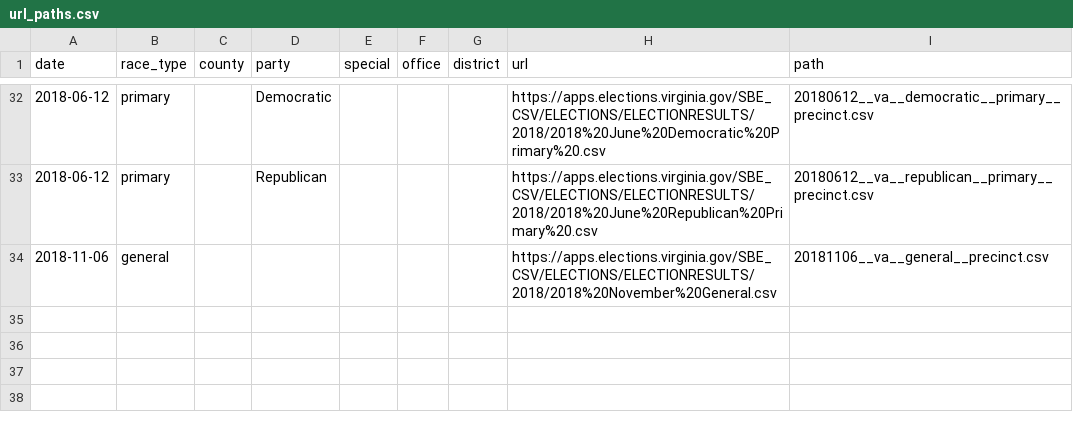
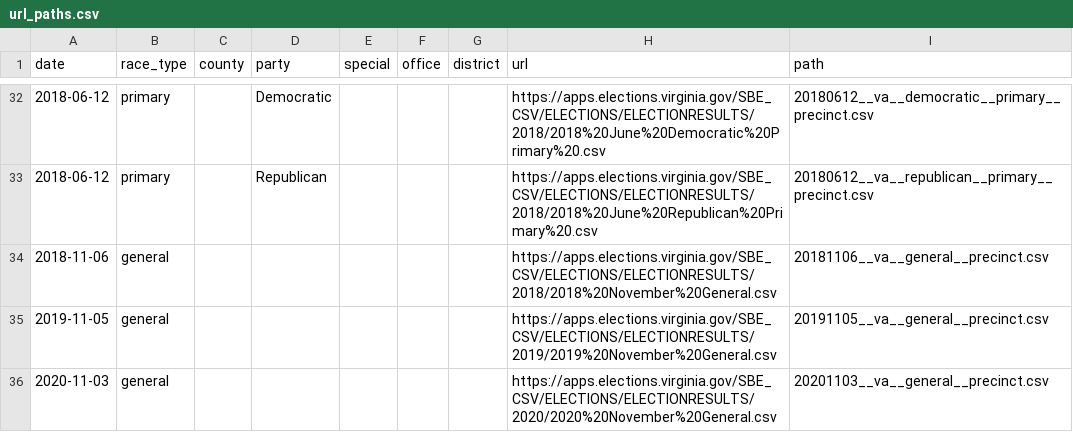
Before and after one commit to openelections/openelections-core, a CSV file: openelex/us/va/mappings/url_paths.csv, drawn as a sheet; only a part is shown, gaps mark what is left out; the diff names each change by its address in the sheet, - before the commit and + after, or states it on an @@ line.

Commit message:
added 2019 and 2020 generals to url_paths

```diff
--- a/openelex/us/va/mappings/url_paths.csv
+++ b/openelex/us/va/mappings/url_paths.csv
+row 35: 2019-11-05 | general |  |  |  |  |  | https://apps.elections.virginia.gov/SBE_CSV/ELECTIONS/ELECTIONRESULTS/2019/2019%20November%20General.csv | 20191105__va__general__precinct.csv
+row 36: 2020-11-03 | general |  |  |  |  |  | https://apps.elections.virginia.gov/SBE_CSV/ELECTIONS/ELECTIONRESULTS/2020/2020%20November%20General.csv | 20201103__va__general__precinct.csv
```
